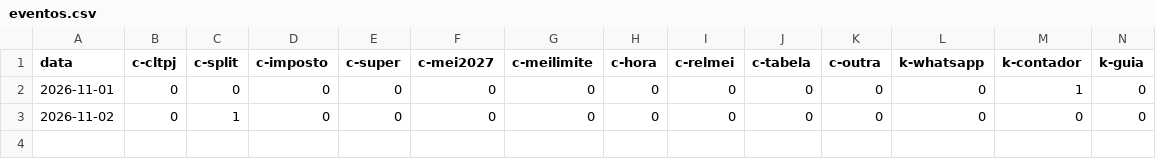
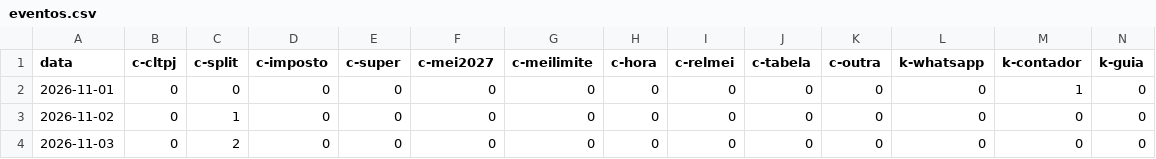
Before and after one commit to quantopagarei-sketch/quantocobrarpj, a CSV file: seo/eventos.csv, drawn as a sheet; only a part is shown; rows hold the shown columns only; the diff names each change by its address in the sheet, - before the commit and + after, or states it on an @@ line.

```diff
--- a/seo/eventos.csv
+++ b/seo/eventos.csv
+row 4: 2026-11-03 | 0 | 2 | 0 | 0 | 0 | 0 | 0 | 0 | 0 | 0 | 0 | 0 | 0
```
Also changed, not shown: 1 other file.
